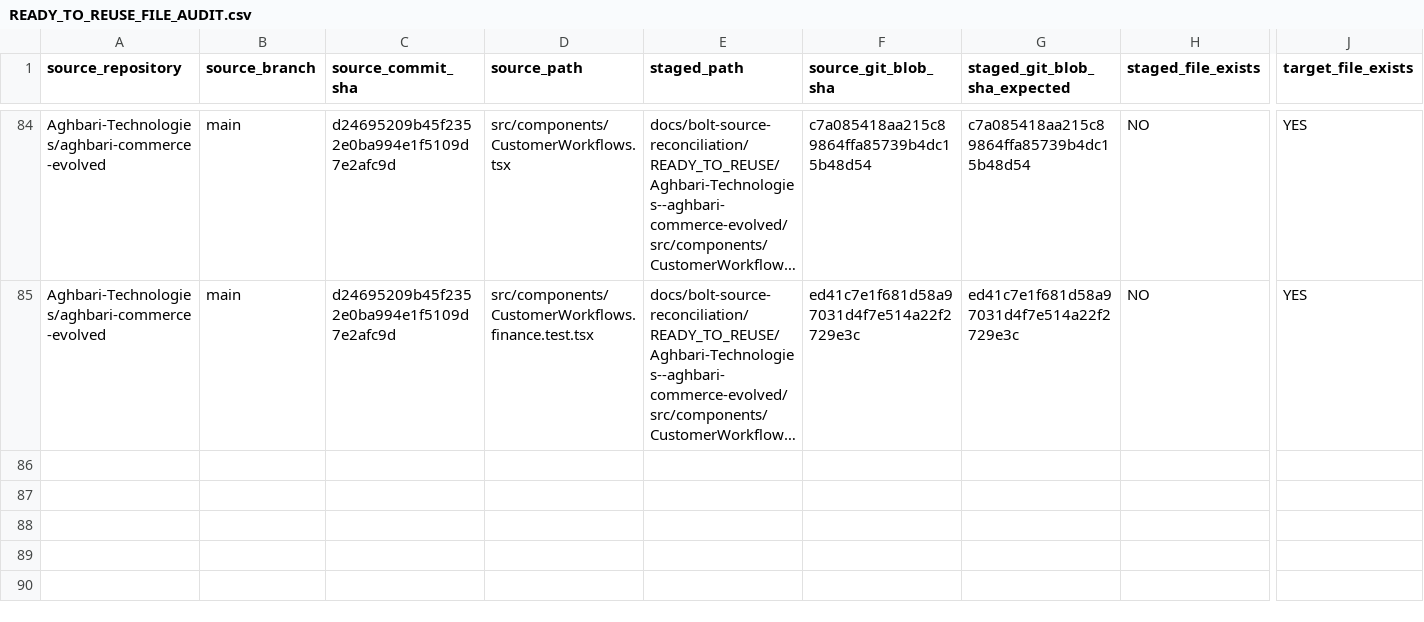
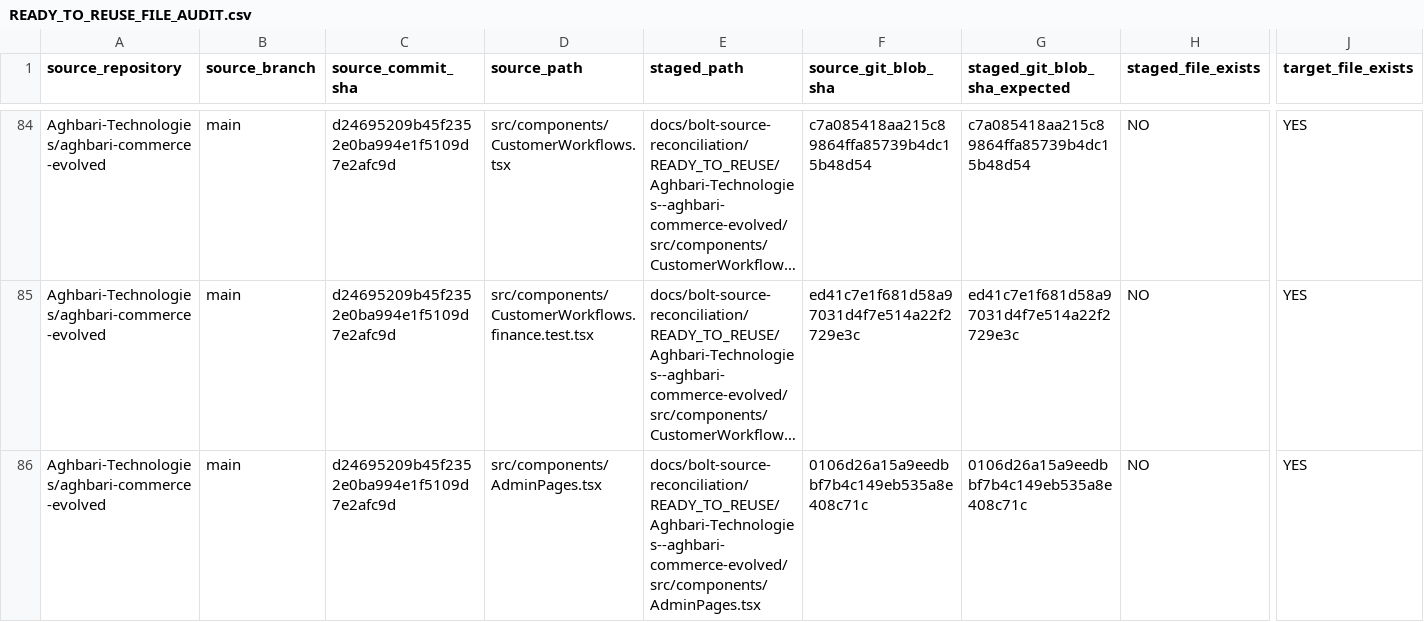
Before and after one commit to Report-Engainall/Nasr1, a CSV file: docs/bolt-source-reconciliation/READY_TO_REUSE_FILE_AUDIT.csv, drawn as a sheet; only a part is shown, gaps mark what is left out; long unchanged cells end in …; rows hold the shown columns only; the diff names each change by its address in the sheet, - before the commit and + after, or states it on an @@ line.

```diff
--- a/docs/bolt-source-reconciliation/READY_TO_REUSE_FILE_AUDIT.csv
+++ b/docs/bolt-source-reconciliation/READY_TO_REUSE_FILE_AUDIT.csv
+row 86: Aghbari-Technologies/aghbari-commerce-evolved | main | d24695209b45f2352e0ba994e1f5109d7e2afc9d | src/components/AdminPages.tsx | docs/bolt-source-reconciliation/READY_TO_REUSE/Aghbari-Technologies--aghbari-commerce-evolved/src/components/AdminPages.tsx | 0106d26a15a9eedbbf7b4c149eb535a8e408c71c | 0106d26a15a9eedbbf7b4c149eb535a8e408c71c | NO | YES
```
Also changed, not shown: docs/bolt-source-reconciliation/SOURCE_INTEGRATION_LEDGER.csv, 1 other file.
